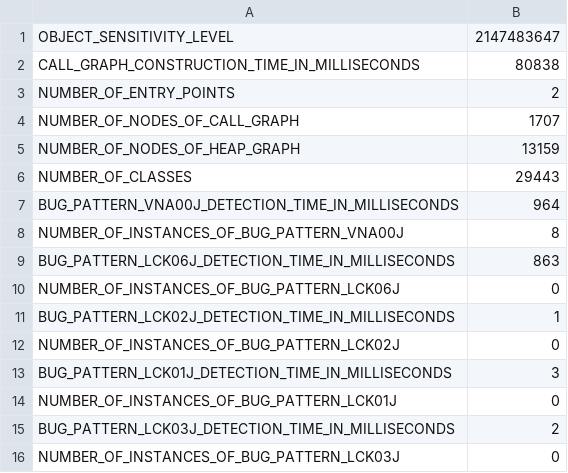
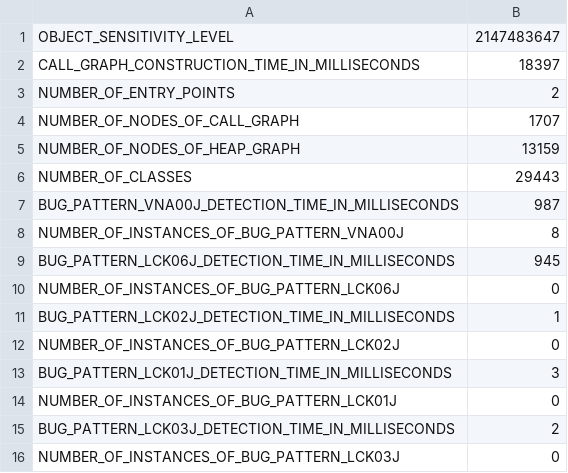
Before and after one commit to reprogrammer/keshmesh-results, a CSV file: pydev-02/inf/profiling-results.csv, drawn as a sheet.

Commit message:
Updated pydev with infinite object sensitivity.

```diff
--- a/pydev-02/inf/profiling-results.csv
+++ b/pydev-02/inf/profiling-results.csv
@@ -1,3 +1,3 @@
 OBJECT_SENSITIVITY_LEVEL,2147483647
-CALL_GRAPH_CONSTRUCTION_TIME_IN_MILLISECONDS,80838
+CALL_GRAPH_CONSTRUCTION_TIME_IN_MILLISECONDS,18397
 NUMBER_OF_ENTRY_POINTS,2
@@ -6,5 +6,5 @@ NUMBER_OF_NODES_OF_HEAP_GRAPH,13159
 NUMBER_OF_CLASSES,29443
-BUG_PATTERN_VNA00J_DETECTION_TIME_IN_MILLISECONDS,964
+BUG_PATTERN_VNA00J_DETECTION_TIME_IN_MILLISECONDS,987
 NUMBER_OF_INSTANCES_OF_BUG_PATTERN_VNA00J,8
-BUG_PATTERN_LCK06J_DETECTION_TIME_IN_MILLISECONDS,863
+BUG_PATTERN_LCK06J_DETECTION_TIME_IN_MILLISECONDS,945
 NUMBER_OF_INSTANCES_OF_BUG_PATTERN_LCK06J,0
```
Also changed, not shown: 2 other files.
